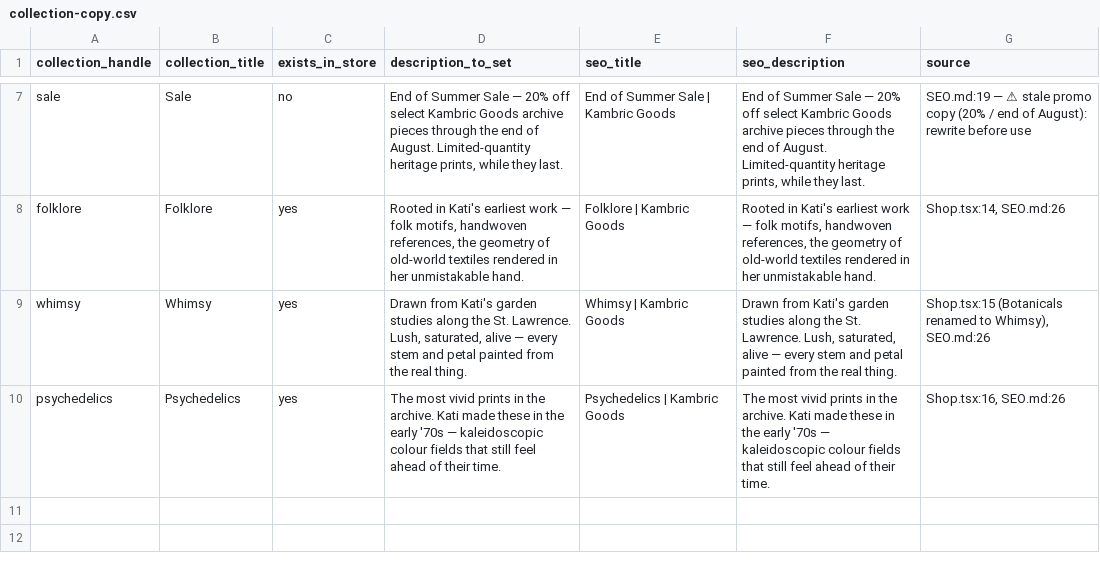
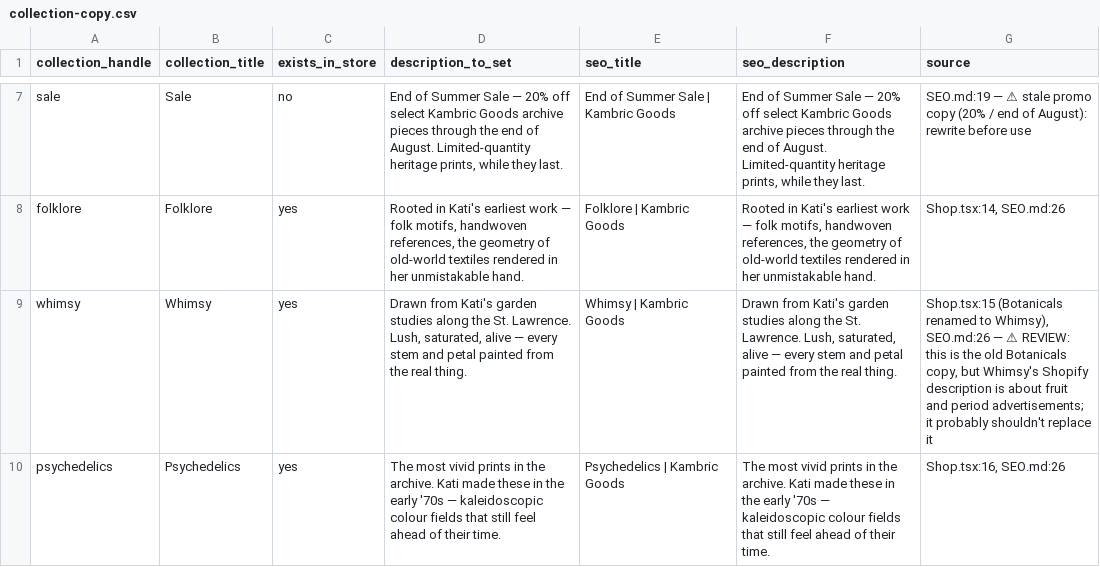
Before and after one commit to blaineo/kambric26, a CSV file: docs/store-data/collection-copy.csv, drawn as a sheet; only a part is shown, gaps mark what is left out; the diff names each change by its address in the sheet, - before the commit and + after, or states it on an @@ line.

```diff
--- a/docs/store-data/collection-copy.csv
+++ b/docs/store-data/collection-copy.csv
-G9 (source): …Whimsy), SEO.md:26
+G9 (source): …Whimsy), SEO.md:26 — ⚠ REVIEW: this is the old Botanicals copy, but Whimsy's Shopify description is about fruit and period advertisements; it probably shouldn't replace it
```
Also changed, not shown: 7 other files.
